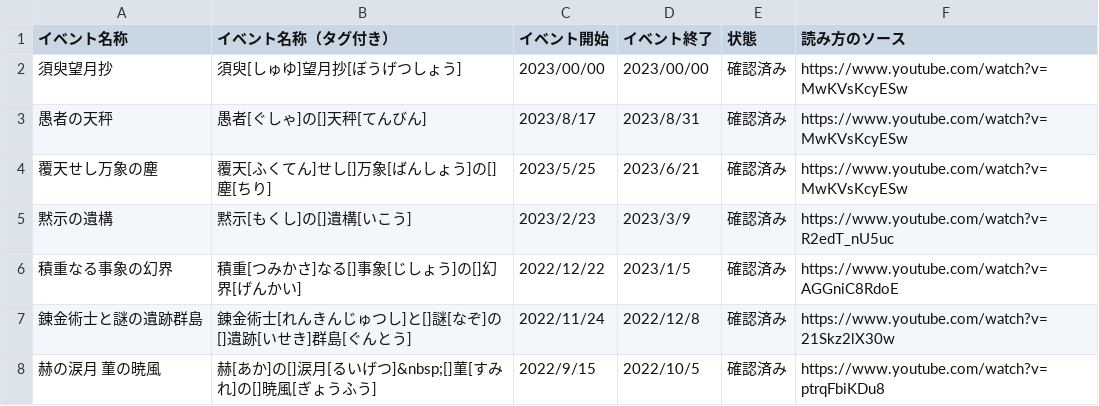
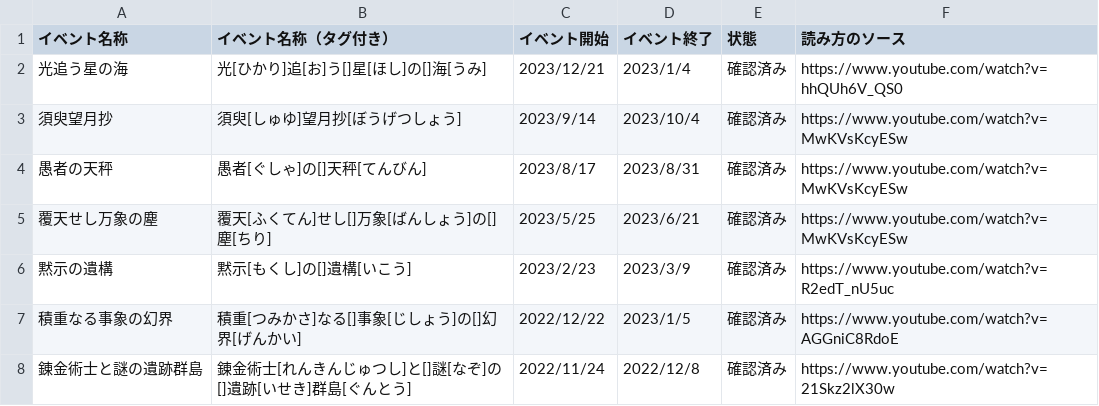
Before and after one commit to voidproc/azurlane-event-name-reading, a CSV file: eventlist/eventlist.csv, drawn as a sheet; only a part is shown; the shorter side is filled out with more unchanged rows.

```diff
--- a/eventlist/eventlist.csv
+++ b/eventlist/eventlist.csv
@@ -1,3 +1,4 @@
 イベント名称,イベント名称（タグ付き）,イベント開始,イベント終了,状態,読み方のソース
-須臾望月抄,須臾[しゅゆ]望月抄[ぼうげつしょう],2023/00/00,2023/00/00,確認済み,https://www.youtube.com/watch?v=MwKVsKcyESw
+光追う星の海,光[ひかり]追[お]う[]星[ほし]の[]海[うみ],2023/12/21,2023/1/4,確認済み,https://www.youtube.com/watch?v=hhQUh6V_QS0
+須臾望月抄,須臾[しゅゆ]望月抄[ぼうげつしょう],2023/9/14,2023/10/4,確認済み,https://www.youtube.com/watch?v=MwKVsKcyESw
 愚者の天秤,愚者[ぐしゃ]の[]天秤[てんびん],2023/8/17,2023/8/31,確認済み,https://www.youtube.com/watch?v=MwKVsKcyESw
```
Also changed, not shown: 1 other file.
